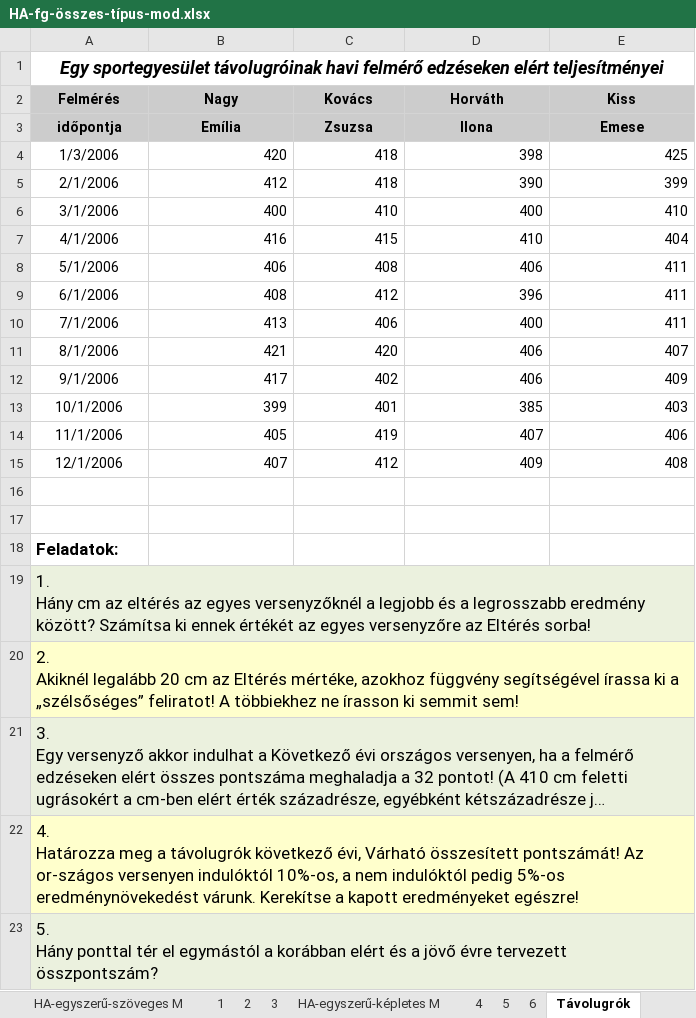
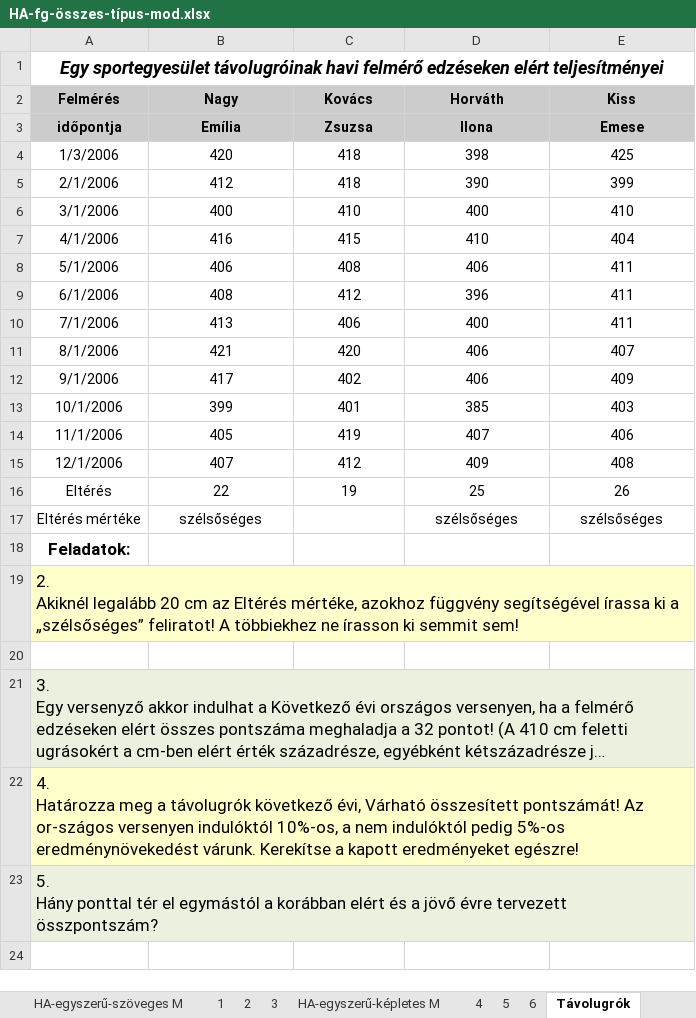
Before and after one commit to SzaZoa1227/suli, an Excel workbook: hazi/ZSM/sajat/HA-fg-összes-típus-mod.xlsx, sheet Távolugrók, drawn as a sheet; long unchanged cells end in …; values as stored, in another font and other column widths than the file's, no borders; removed rows and columns are numbered as before the commit, all else as after; ↵ is a line break in a cell; the diff names each change by its address in the sheet, - before the commit and + after, or states it on an @@ line.

```diff
--- a/hazi/ZSM/sajat/HA-fg-összes-típus-mod.xlsx (sheet Távolugrók)
+++ b/hazi/ZSM/sajat/HA-fg-összes-típus-mod.xlsx (sheet Távolugrók)
-B4:E15 alignment: right
+B4:E15 alignment: center
+row 16: Eltérés | 22 | 19 | 25 | 26
+row 17: Eltérés mértéke | szélsőséges |  | szélsőséges | szélsőséges
@@ row 20 moved to row 19: 2. Akiknél legalább 20 cm az Eltérés mér… @@
-row 17: (empty)
-row 19: 1. ↵ Hány cm az eltérés az egyes versenyzőknél a legjobb és a legrosszabb eredmény között? Számítsa ki ennek értékét az egyes versenyzőre az Eltérés sorba!
```
Also changed, not shown: sheet 6, sheet 5, 12 other files.
